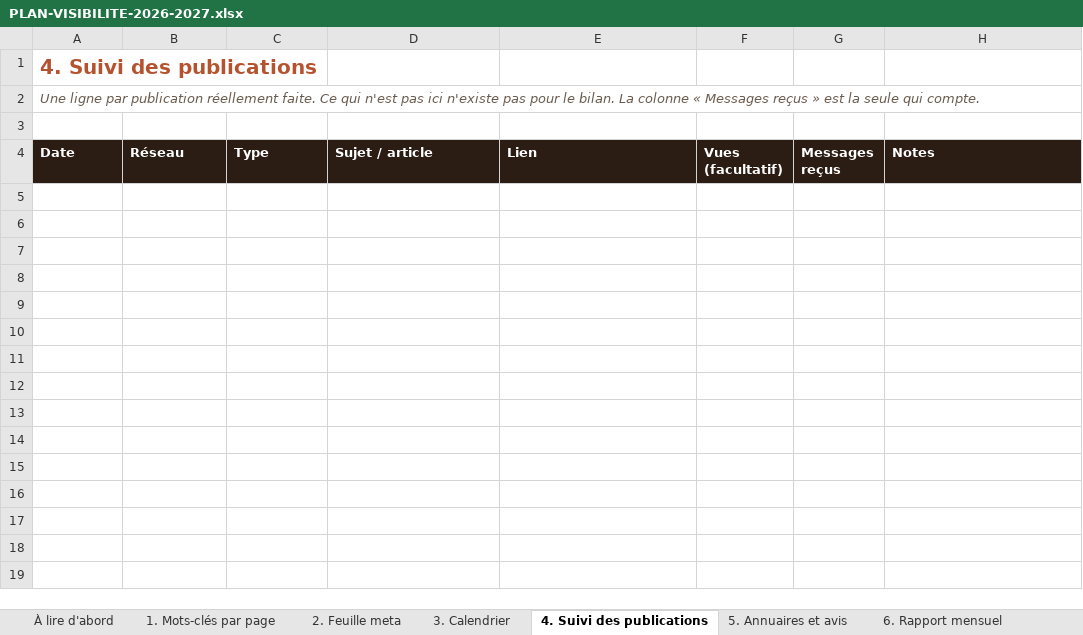
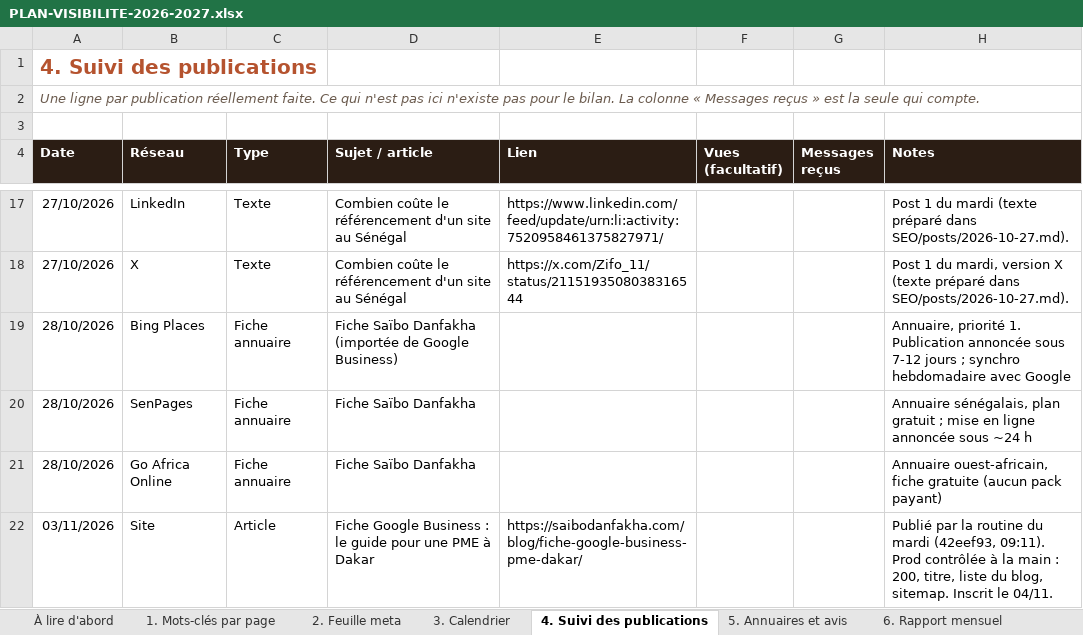
Before and after one commit to zifojobs/portfolio, an Excel workbook: SEO/PLAN-VISIBILITE-2026-2027.xlsx, sheet 4. Suivi des publications, drawn as a sheet; only a part is shown, gaps mark what is left out; values as stored, in another font and other column widths than the file's, no borders; the diff covers the shown part only; the diff names each change by its address in the sheet, - before the commit and + after, or states it on an @@ line.

```diff
--- a/SEO/PLAN-VISIBILITE-2026-2027.xlsx (sheet 4. Suivi des publications)
+++ b/SEO/PLAN-VISIBILITE-2026-2027.xlsx (sheet 4. Suivi des publications)
+row 17: 27/10/2026 | LinkedIn | Texte | Combien coûte le référencement d'un site au Sénégal | https://www.linkedin.com/feed/update/urn:li:activity:7520958461375827971/ |  |  | Post 1 du mardi (texte préparé dans SEO/posts/2026-10-27.md).
+row 18: 27/10/2026 | X | Texte | Combien coûte le référencement d'un site au Sénégal | https://x.com/Zifo_11/status/2115193508038316544 |  |  | Post 1 du mardi, version X (texte préparé dans SEO/posts/2026-10-27.md).
+row 19: 28/10/2026 | Bing Places | Fiche annuaire | Fiche Saïbo Danfakha (importée de Google Business) |  |  |  | Annuaire, priorité 1. Publication annoncée sous 7-12 jours ; synchro hebdomadaire avec Google
+row 20: 28/10/2026 | SenPages | Fiche annuaire | Fiche Saïbo Danfakha |  |  |  | Annuaire sénégalais, plan gratuit ; mise en ligne annoncée sous ~24 h
+row 21: 28/10/2026 | Go Africa Online | Fiche annuaire | Fiche Saïbo Danfakha |  |  |  | Annuaire ouest-africain, fiche gratuite (aucun pack payant)
+row 22: 03/11/2026 | Site | Article | Fiche Google Business : le guide pour une PME à Dakar | https://saibodanfakha.com/blog/fiche-google-business-pme-dakar/ |  |  | Publié par la routine du mardi (42eef93, 09:11). Prod contrôlée à la main : 200, titre, liste du blog, sitemap. Inscrit le 04/11.
```
Also changed, not shown: 18 added rows elsewhere in this sheet, sheet 5. Annuaires et avis, sheet 2. Feuille meta, sheet 6. Rapport mensuel, 1 other file.
